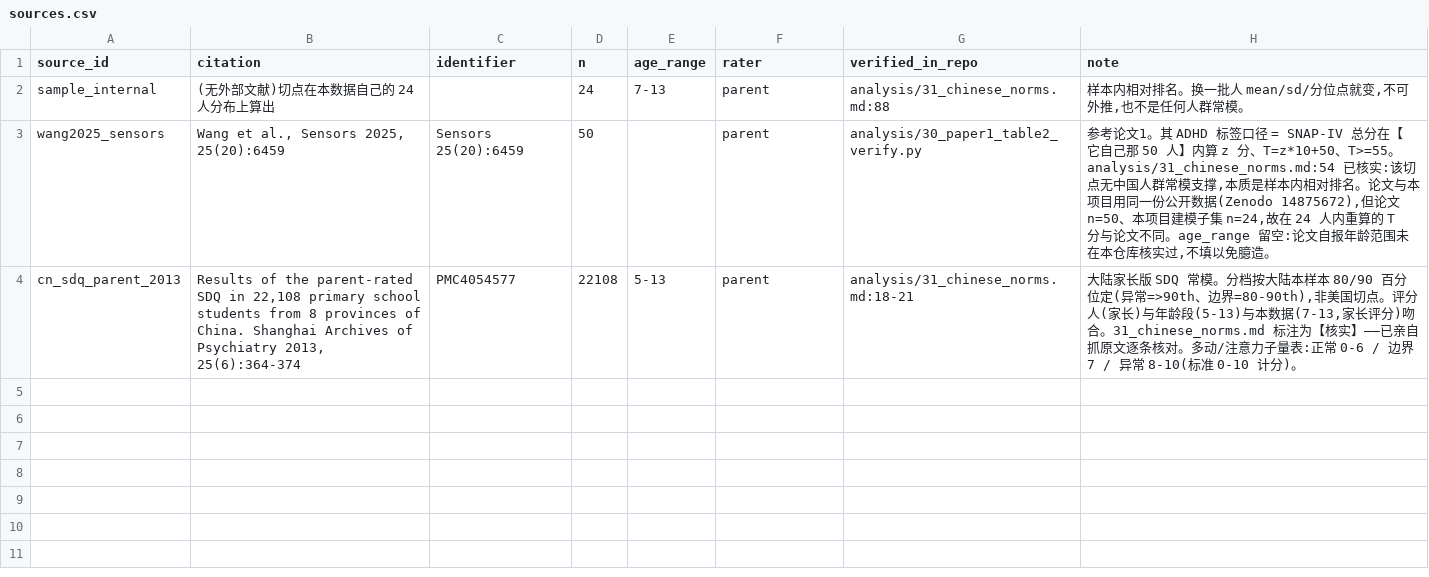
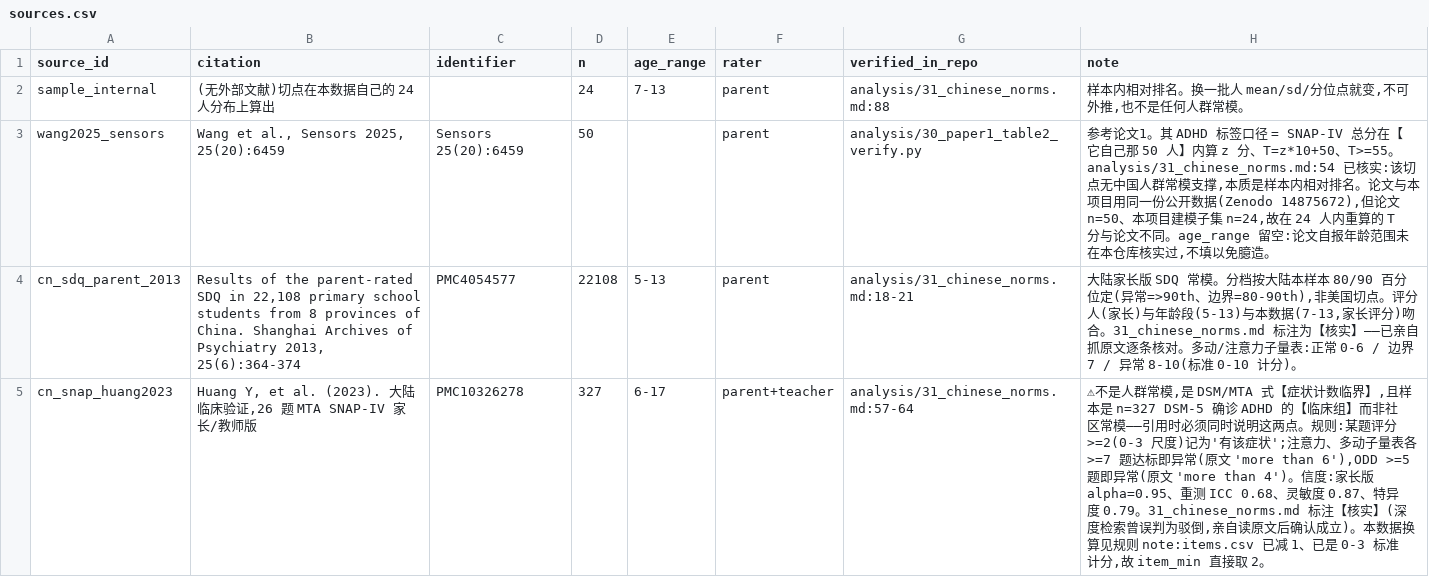
Before and after one commit to flyingfish27/adhd-segmentation, a CSV file: analysis/labels/sources.csv, drawn as a sheet; the diff names each change by its address in the sheet, - before the commit and + after, or states it on an @@ line.

Commit message:
TASK-9: 中国常模三分组落地(只改 labels/ 三张表,引擎零改动)
把 analysis/31_chinese_norms.md 里收集的中国大陆常模数值接成机器可读的规则,
使"正常/边界/异常"三分组可复现、可换源。全程未改任何引擎代码
(43_target_labels.py 及 40/44/45),只改 labels/ 下三张表并重跑——这同时兑现
了 TASK-8 递延的验收②(只改规则表、不碰引擎就能加新规则)。

新增内容:
- norms.csv: 6 套大陆家长版 SDQ 分档 × 3 档 = 18 行,全部出自来源 A
  (PMC4054577,22,108 名小学生家长评分)。
- sources.csv: 加 1 行 cn_snap_huang2023(PMC10326278,SNAP 症状计数规则出处)。
- rules.yaml: 加 9 条规则——SDQ 6 条走 norm_band(人群百分位常模);
  SNAP 3 条走 symptom_count(DSM/MTA 式症状计数,非人群常模,来自 n=327 临床组)。

计分口径:items.csv 已由 40_targets.py 减 1、是 0-3 标准计分,故 SNAP 症状计数
的 item_min 取 2(不是原始 1-4 口径的 3)。总困难两套大陆常模不一致(来源A异常线19
vs 来源B 17),按 source_id 分开存、规则指明用来源A。

核验:
- 原 31 列 × 24 行 = 744 格逐格 0 差异(重跑后原标签不变)。
- 新 9 列经独立复算脚本逐格比对,0 差异。
- 引擎 4 脚本 git diff 为空。
- 预期退化列(硬事实5):按 on_degenerate=keep 生成并在 meta 标 degenerate=true,
  下游 44/45 按该字段过滤。

```diff
--- a/analysis/labels/sources.csv
+++ b/analysis/labels/sources.csv
+row 5: cn_snap_huang2023 | Huang Y, et al. (2023). 大陆临床验证,26 题 MTA SNAP-IV 家长/教师版 | PMC10326278 | 327 | 6-17 | parent+teacher | analysis/31_chinese_norms.md:57-64 | ⚠不是人群常模,是 DSM/MTA 式【症状计数临界】,且样本是 n=327 DSM-5 确诊 ADHD 的【临床组】而非社区常模——引用时必须同时说明这两点。规则:某题评分>=2(0-3 尺度)记为'有该症状';注意力、多动子量表各>=7 题达标即异常(原文 'more than 6'),ODD >=5 题即异常(原文 'more than 4')。信度:家长版 alpha=0.95、重测 ICC 0.68、灵敏度 0.87、特异度 0.79。31_chinese_norms.md 标注【核实】(深度检索曾误判为驳倒,亲自读原文后确认成立)。本数据换算见规则 note:items.csv 已减 1、已是 0-3 标准计分,故 item_min 直接取 2。
```
Also changed, not shown: 2 other files.
